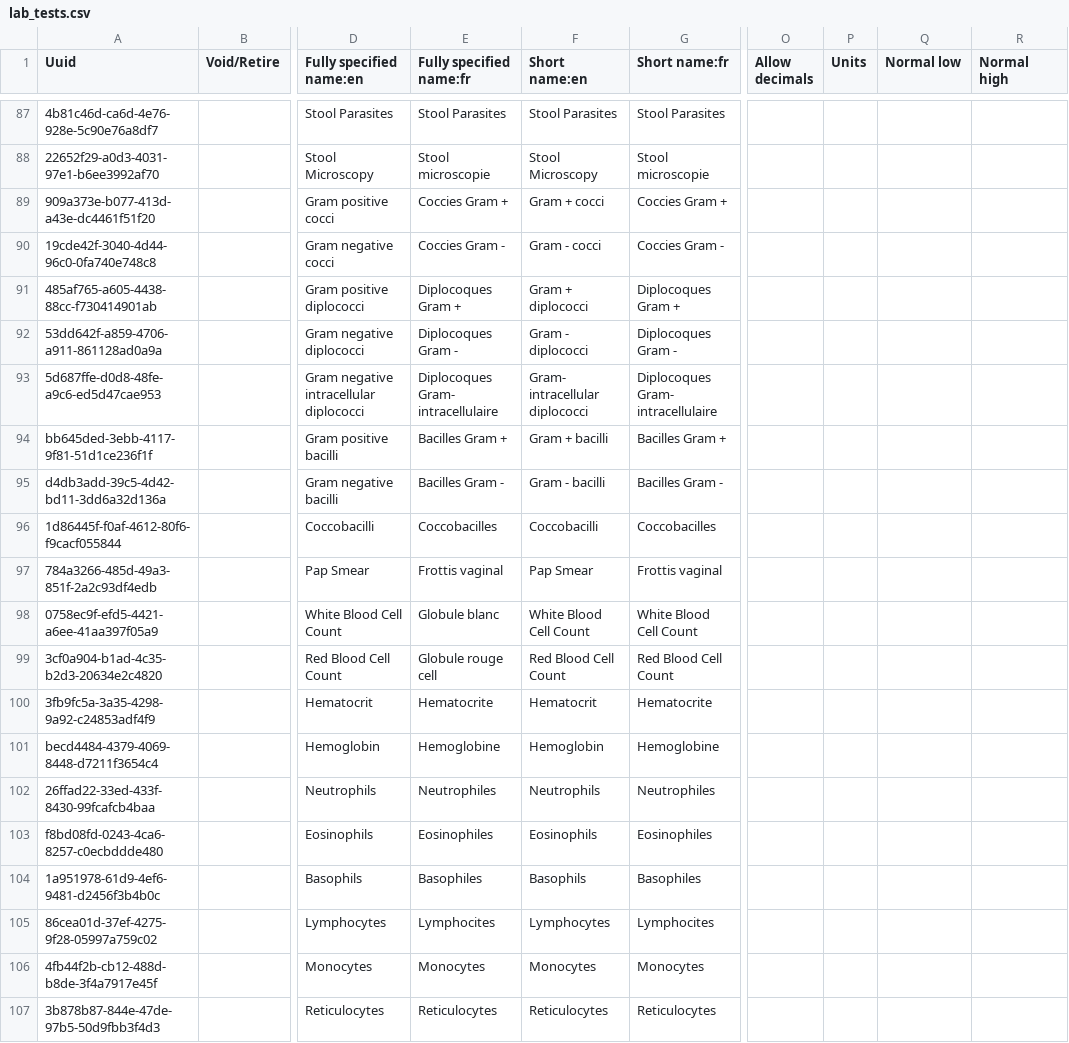
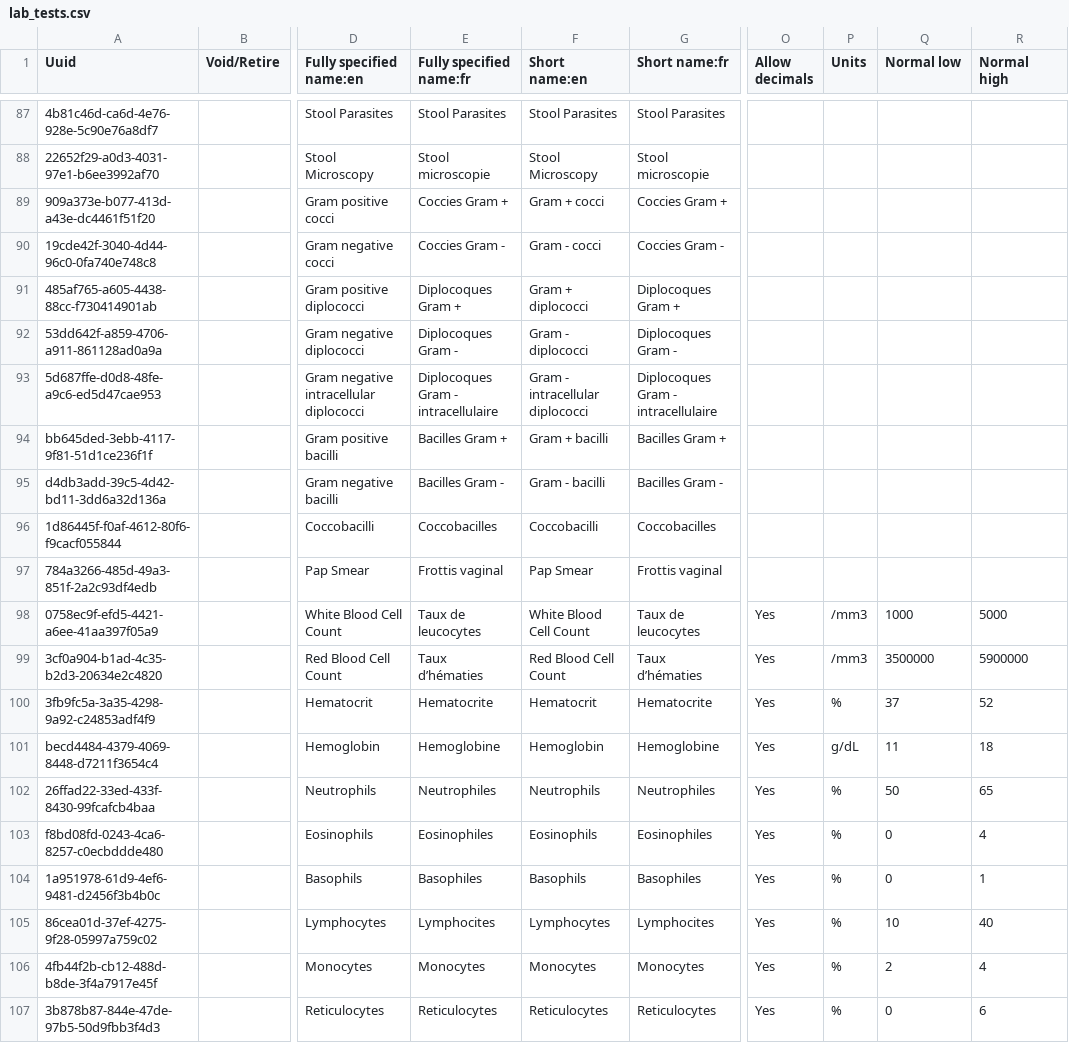
Before and after one commit to mekomsolutions/openmrs-config-haiti, a CSV file: configuration/concepts/lab_tests.csv, drawn as a sheet; only a part is shown, gaps mark what is left out; the diff covers the shown part only; the diff names each change by its address in the sheet, - before the commit and + after, or states it on an @@ line.

Commit message:
Allowed decimals and added reference values

```diff
--- a/configuration/concepts/lab_tests.csv
+++ b/configuration/concepts/lab_tests.csv
-E93 (Fully specified name:fr): Diplocoques Gram- intracellulaire
+E93 (Fully specified name:fr): Diplocoques Gram - intracellulaire
-F93 (Short name:en): Gram- intracellular diplococci
+F93 (Short name:en): Gram - intracellular diplococci
-G93 (Short name:fr): Diplocoques Gram- intracellulaire
+G93 (Short name:fr): Diplocoques Gram - intracellulaire
-E98 (Fully specified name:fr): Globule blanc
+E98 (Fully specified name:fr): Taux de leucocytes
-G98 (Short name:fr): White Blood Cell Count
+G98 (Short name:fr): Taux de leucocytes
-O98:O107 (Allow decimals): (empty)
+O98:O107 (Allow decimals): Yes
-P98:P99 (Units): (empty)
+P98:P99 (Units): /mm3
-Q98 (Normal low): (empty)
+Q98 (Normal low): 1000
-R98 (Normal high): (empty)
+R98 (Normal high): 5000
-E99 (Fully specified name:fr): Globule rouge cell
+E99 (Fully specified name:fr): Taux d’hématies
-G99 (Short name:fr): Red Blood Cell Count
+G99 (Short name:fr): Taux d’hématies
-Q99 (Normal low): (empty)
+Q99 (Normal low): 3500000
-R99 (Normal high): (empty)
+R99 (Normal high): 5900000
-P100 (Units): (empty)
+P100 (Units): %
-Q100 (Normal low): (empty)
+Q100 (Normal low): 37
-R100 (Normal high): (empty)
+R100 (Normal high): 52
-P101 (Units): (empty)
+P101 (Units): g/dL
-Q101 (Normal low): (empty)
+Q101 (Normal low): 11
-R101 (Normal high): (empty)
+R101 (Normal high): 18
-P102:P107 (Units): (empty)
+P102:P107 (Units): %
-Q102 (Normal low): (empty)
+Q102 (Normal low): 50
-R102 (Normal high): (empty)
+R102 (Normal high): 65
-Q103:Q104 (Normal low): (empty)
+Q103:Q104 (Normal low): 0
-R103 (Normal high): (empty)
+R103 (Normal high): 4
-R104 (Normal high): (empty)
+R104 (Normal high): 1
-Q105 (Normal low): (empty)
+Q105 (Normal low): 10
-R105 (Normal high): (empty)
+R105 (Normal high): 40
-Q106 (Normal low): (empty)
+Q106 (Normal low): 2
-R106 (Normal high): (empty)
+R106 (Normal high): 4
-Q107 (Normal low): (empty)
+Q107 (Normal low): 0
-R107 (Normal high): (empty)
+R107 (Normal high): 6
```
Also changed, not shown: 1 added row, 1 removed row and 42 edited cells elsewhere in this file.
